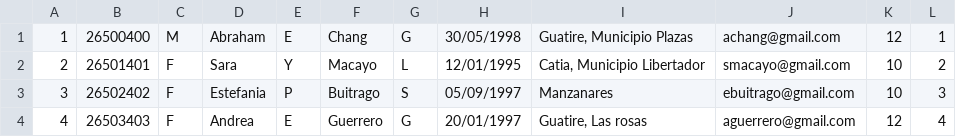
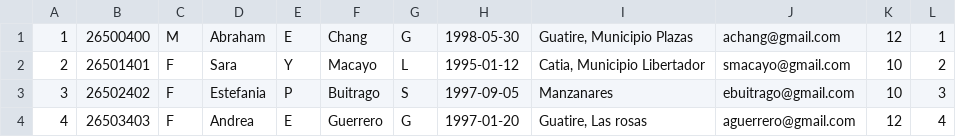
Before and after one commit to Unimet-BasesDeDatos-2018/proyecto-relacional-01-medic-type-troncone, a CSV file: DATOS/Paciente.csv, drawn as a sheet.

```diff
--- a/DATOS/Paciente.csv
+++ b/DATOS/Paciente.csv
@@ -1,4 +1,4 @@
-1;26500400;M;Abraham;E;Chang;G;30/05/1998;Guatire, Municipio Plazas;achang@gmail.com;12;1
-2;26501401;F;Sara;Y;Macayo;L;12/01/1995;Catia, Municipio Libertador;smacayo@gmail.com;10;2
-3;26502402;F;Estefania;P;Buitrago;S;05/09/1997;Manzanares;ebuitrago@gmail.com;10;3
-4;26503403;F;Andrea;E;Guerrero;G;20/01/1997;Guatire, Las rosas;aguerrero@gmail.com;12;4
+1;26500400;M;Abraham;E;Chang;G;1998-05-30;Guatire, Municipio Plazas;achang@gmail.com;12;1
+2;26501401;F;Sara;Y;Macayo;L;1995-01-12;Catia, Municipio Libertador;smacayo@gmail.com;10;2
+3;26502402;F;Estefania;P;Buitrago;S;1997-09-05;Manzanares;ebuitrago@gmail.com;10;3
+4;26503403;F;Andrea;E;Guerrero;G;1997-01-20;Guatire, Las rosas;aguerrero@gmail.com;12;4
```
Also changed, not shown: DATOS/Historia.csv, DATOS/Patologia.csv, 16 other files.
